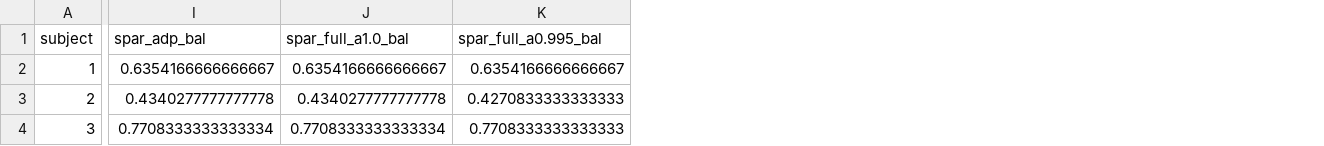
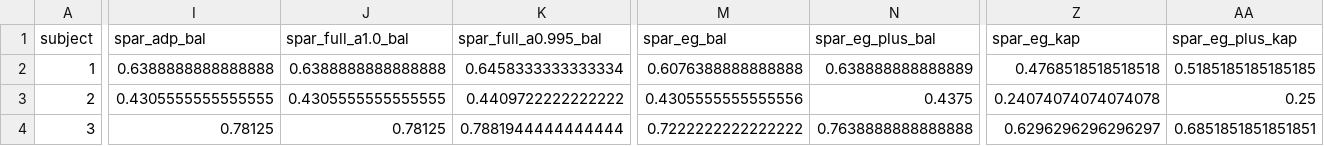
Before and after one commit to mrigank-script/spar-streaming-prior-anchored-ridge, a CSV file: results/spar_eeg_2a.csv, drawn as a sheet; only a part is shown, gaps mark what is left out; the diff covers the shown part only; the diff names each change by its address in the sheet, - before the commit and + after, or states it on an @@ line.

```diff
--- a/results/spar_eeg_2a.csv
+++ b/results/spar_eeg_2a.csv
+column M (spar_eg_bal), rows 2-4: 0.6076388888888888 | 0.4305555555555556 | 0.7222222222222222
+column N (spar_eg_plus_bal), rows 2-4: 0.638888888888889 | 0.4375 | 0.7638888888888888
+column Z (spar_eg_kap), rows 2-4: 0.4768518518518518 | 0.24074074074074078 | 0.6296296296296297
+column AA (spar_eg_plus_kap), rows 2-4: 0.5185185185185185 | 0.25 | 0.6851851851851851
-I2 (spar_adp_bal): 0.6354166666666667
+I2 (spar_adp_bal): 0.6388888888888888
-J2 (spar_full_a1.0_bal): 0.6354166666666667
+J2 (spar_full_a1.0_bal): 0.6388888888888888
-K2 (spar_full_a0.995_bal): 0.6354166666666667
+K2 (spar_full_a0.995_bal): 0.6458333333333334
-I3 (spar_adp_bal): 0.4340277777777778
+I3 (spar_adp_bal): 0.4305555555555555
-J3 (spar_full_a1.0_bal): 0.4340277777777778
+J3 (spar_full_a1.0_bal): 0.4305555555555555
-K3 (spar_full_a0.995_bal): 0.4270833333333333
+K3 (spar_full_a0.995_bal): 0.4409722222222222
-I4 (spar_adp_bal): 0.7708333333333334
+I4 (spar_adp_bal): 0.78125
-J4 (spar_full_a1.0_bal): 0.7708333333333334
+J4 (spar_full_a1.0_bal): 0.78125
-K4 (spar_full_a0.995_bal): 0.7708333333333333
+K4 (spar_full_a0.995_bal): 0.7881944444444444
```
Also changed, not shown: 61 edited cells elsewhere in this file, results/eeg_2a.csv, results/eeg_2b.csv, 3 other files.
